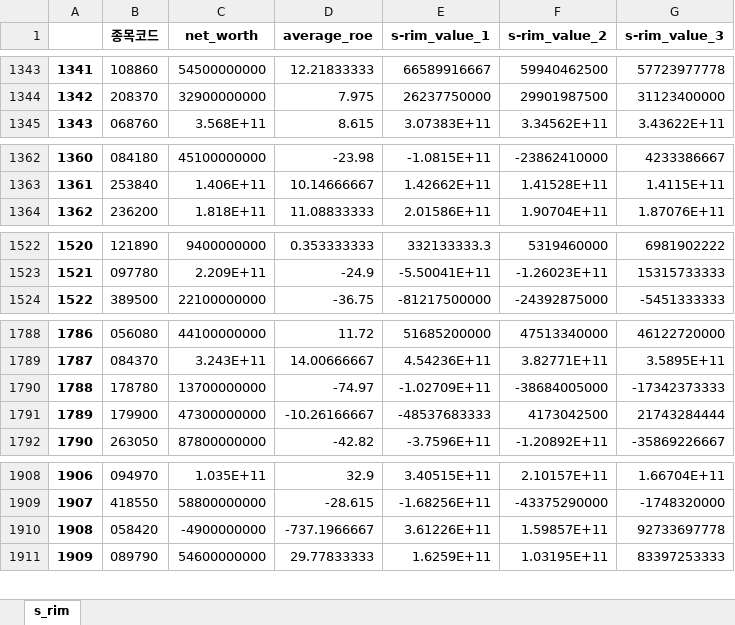
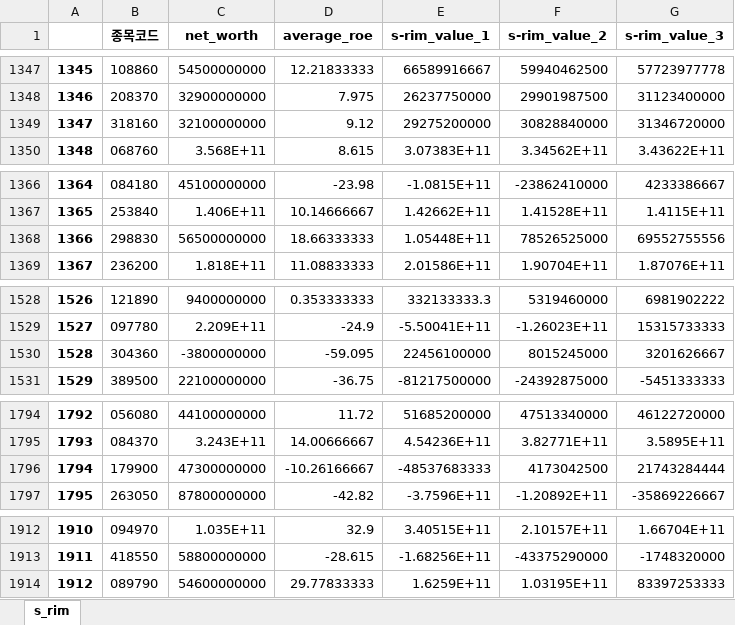
Before and after one commit to Yoodahun/search_info_for_investment, an Excel workbook: stock/crawling_data/net_worth_and_roe_list_for_s_rim.xlsx, sheet s_rim, drawn as a sheet; only a part is shown, gaps mark what is left out; values as stored, in another font and other column widths than the file's, no borders; removed rows and columns are numbered as before the commit, all else as after; the diff covers the shown part only; the diff names each change by its address in the sheet, - before the commit and + after, or states it on an @@ line.

```diff
--- a/stock/crawling_data/net_worth_and_roe_list_for_s_rim.xlsx (sheet s_rim)
+++ b/stock/crawling_data/net_worth_and_roe_list_for_s_rim.xlsx (sheet s_rim)
@@ column A renumbered from row 36 down @@
+row 1349: 1347 | 318160 | 32100000000 | 9.12 | 29275200000 | 30828840000 | 31346720000
+row 1368: 1366 | 298830 | 56500000000 | 18.66333333 | 1.05448E+11 | 78526525000 | 69552755556
+row 1530: 1528 | 304360 | -3800000000 | -59.095 | 22456100000 | 8015245000 | 3201626667
-row 1790: 1788 | 178780 | 13700000000 | -74.97 | -1.02709E+11 | -38684005000 | -17342373333
-row 1910: 1908 | 058420 | -4900000000 | -737.1966667 | 3.61226E+11 | 1.59857E+11 | 92733697778
```
Also changed, not shown: 7 added rows, 3 removed rows, 30 moved rows and 124 edited cells elsewhere in this sheet.
